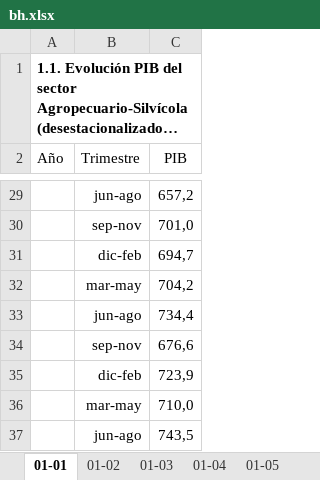
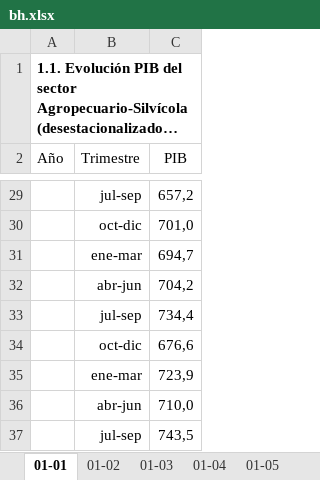
Before and after one commit to igutierrezm/OLN-ISN, an Excel workbook: data/cuadros/Agropecuario-Silvícola/bh.xlsx, sheet 01-01, drawn as a sheet; only a part is shown, gaps mark what is left out; long unchanged cells end in …; values as stored, in another font and other column widths than the file's, no borders; the diff covers the shown part only; the diff names each change by its address in the sheet, - before the commit and + after, or states it on an @@ line.

```diff
--- a/data/cuadros/Agropecuario-Silvícola/bh.xlsx (sheet 01-01)
+++ b/data/cuadros/Agropecuario-Silvícola/bh.xlsx (sheet 01-01)
-B29 (Trimestre): jun-ago
+B29 (Trimestre): jul-sep
-B30 (Trimestre): sep-nov
+B30 (Trimestre): oct-dic
-B31 (Trimestre): dic-feb
+B31 (Trimestre): ene-mar
-B32 (Trimestre): mar-may
+B32 (Trimestre): abr-jun
-B33 (Trimestre): jun-ago
+B33 (Trimestre): jul-sep
-B34 (Trimestre): sep-nov
+B34 (Trimestre): oct-dic
-B35 (Trimestre): dic-feb
+B35 (Trimestre): ene-mar
-B36 (Trimestre): mar-may
+B36 (Trimestre): abr-jun
-B37 (Trimestre): jun-ago
+B37 (Trimestre): jul-sep
```
Also changed, not shown: 26 edited cells elsewhere in this sheet, data/cuadros/Actividades Inmobiliarias, Empresariales y de Alquiler/bh.xlsx, data/cuadros/Electricidad, Gas y Agua/bh.xlsx, 12 other files.
